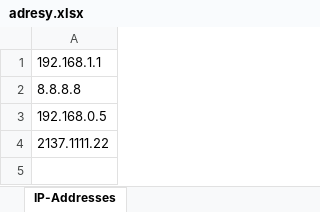
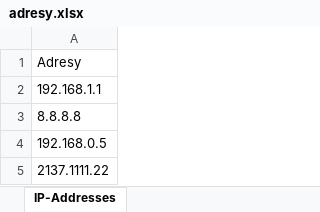
Before and after one commit to Sadowski-Krystian/ip_exel_check, an Excel workbook: adresy.xlsx, sheet IP-Addresses, drawn as a sheet; values as stored, in another font and other column widths than the file's, no borders; the diff names each change by its address in the sheet, - before the commit and + after, or states it on an @@ line.

```diff
--- a/adresy.xlsx (sheet IP-Addresses)
+++ b/adresy.xlsx (sheet IP-Addresses)
+row 1: Adresy
```
Also changed, not shown: 1 other file.
